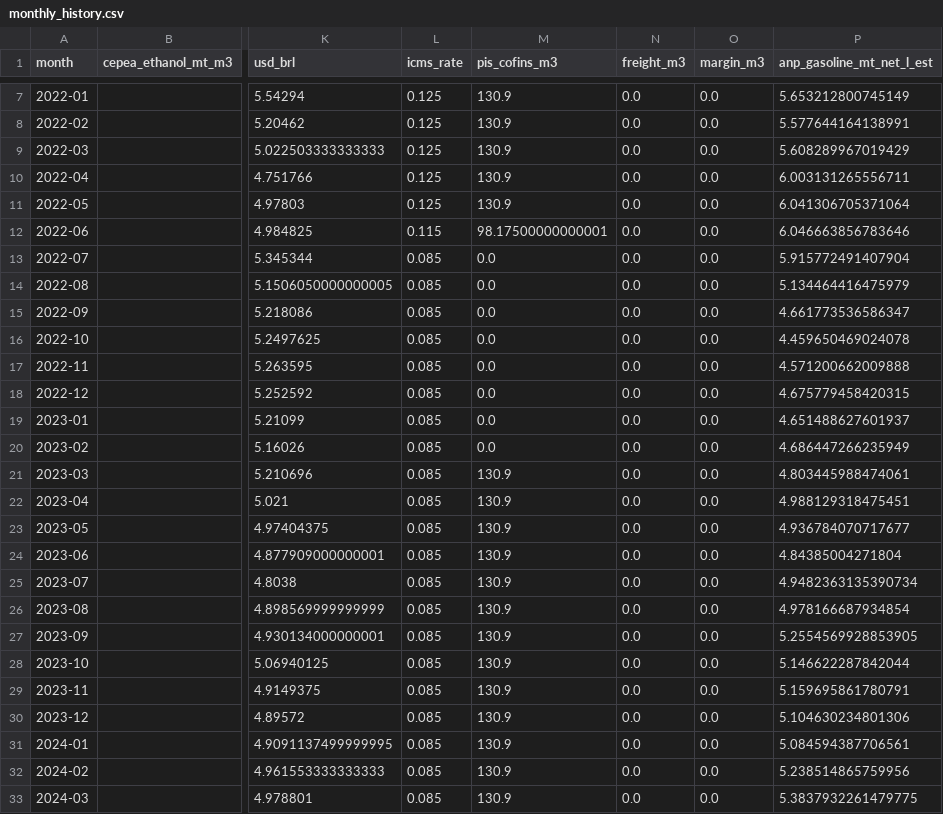
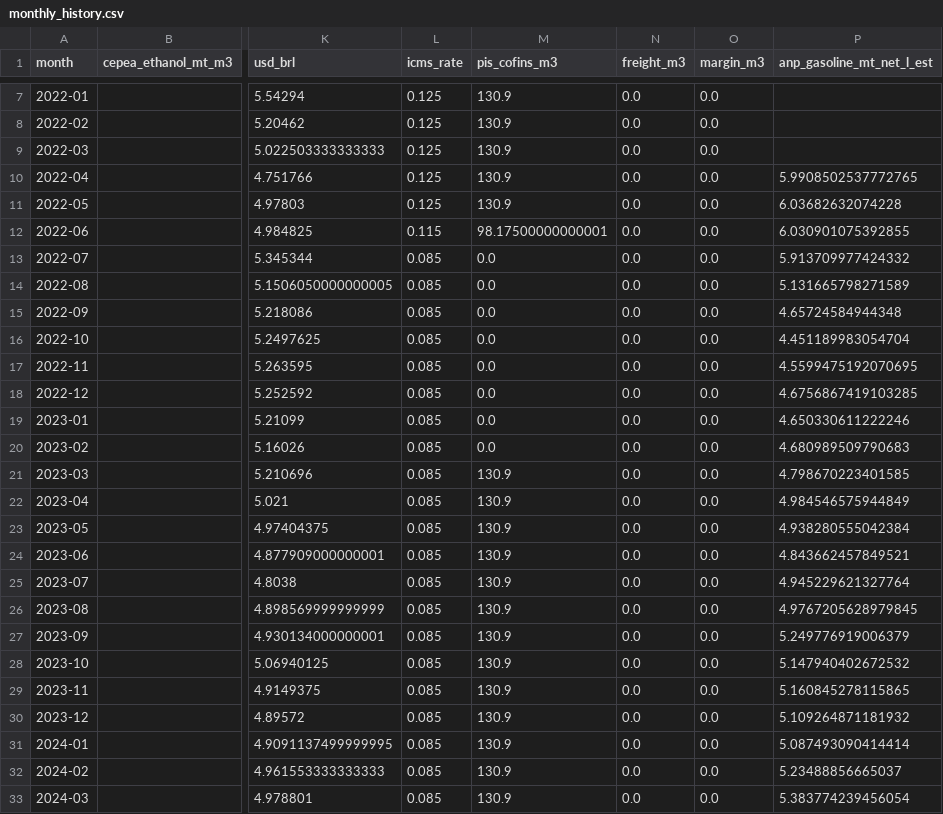
Before and after one commit to Clby08/Etanol-de-maiz, a CSV file: outputs/monthly_history.csv, drawn as a sheet; only a part is shown, gaps mark what is left out; the diff covers the shown part only; the diff names each change by its address in the sheet, - before the commit and + after, or states it on an @@ line.

```diff
--- a/outputs/monthly_history.csv
+++ b/outputs/monthly_history.csv
-P7 (anp_gasoline_mt_net_l_est): 5.653212800745149
+P7 (anp_gasoline_mt_net_l_est): (empty)
-P8 (anp_gasoline_mt_net_l_est): 5.577644164138991
+P8 (anp_gasoline_mt_net_l_est): (empty)
-P9 (anp_gasoline_mt_net_l_est): 5.608289967019429
+P9 (anp_gasoline_mt_net_l_est): (empty)
-P10 (anp_gasoline_mt_net_l_est): 6.003131265556711
+P10 (anp_gasoline_mt_net_l_est): 5.9908502537772765
-P11 (anp_gasoline_mt_net_l_est): 6.041306705371064
+P11 (anp_gasoline_mt_net_l_est): 6.03682632074228
-P12 (anp_gasoline_mt_net_l_est): 6.046663856783646
+P12 (anp_gasoline_mt_net_l_est): 6.030901075392855
-P13 (anp_gasoline_mt_net_l_est): 5.915772491407904
+P13 (anp_gasoline_mt_net_l_est): 5.913709977424332
-P14 (anp_gasoline_mt_net_l_est): 5.134464416475979
+P14 (anp_gasoline_mt_net_l_est): 5.131665798271589
-P15 (anp_gasoline_mt_net_l_est): 4.661773536586347
+P15 (anp_gasoline_mt_net_l_est): 4.65724584944348
-P16 (anp_gasoline_mt_net_l_est): 4.459650469024078
+P16 (anp_gasoline_mt_net_l_est): 4.451189983054704
-P17 (anp_gasoline_mt_net_l_est): 4.571200662009888
+P17 (anp_gasoline_mt_net_l_est): 4.5599475192070695
-P18 (anp_gasoline_mt_net_l_est): 4.675779458420315
+P18 (anp_gasoline_mt_net_l_est): 4.6756867419103285
-P19 (anp_gasoline_mt_net_l_est): 4.651488627601937
+P19 (anp_gasoline_mt_net_l_est): 4.650330611222246
-P20 (anp_gasoline_mt_net_l_est): 4.686447266235949
+P20 (anp_gasoline_mt_net_l_est): 4.680989509790683
-P21 (anp_gasoline_mt_net_l_est): 4.803445988474061
+P21 (anp_gasoline_mt_net_l_est): 4.798670223401585
-P22 (anp_gasoline_mt_net_l_est): 4.988129318475451
+P22 (anp_gasoline_mt_net_l_est): 4.984546575944849
-P23 (anp_gasoline_mt_net_l_est): 4.936784070717677
+P23 (anp_gasoline_mt_net_l_est): 4.938280555042384
-P24 (anp_gasoline_mt_net_l_est): 4.84385004271804
+P24 (anp_gasoline_mt_net_l_est): 4.843662457849521
-P25 (anp_gasoline_mt_net_l_est): 4.9482363135390734
+P25 (anp_gasoline_mt_net_l_est): 4.945229621327764
-P26 (anp_gasoline_mt_net_l_est): 4.978166687934854
+P26 (anp_gasoline_mt_net_l_est): 4.9767205628979845
-P27 (anp_gasoline_mt_net_l_est): 5.2554569928853905
+P27 (anp_gasoline_mt_net_l_est): 5.249776919006379
-P28 (anp_gasoline_mt_net_l_est): 5.146622287842044
+P28 (anp_gasoline_mt_net_l_est): 5.147940402672532
-P29 (anp_gasoline_mt_net_l_est): 5.159695861780791
+P29 (anp_gasoline_mt_net_l_est): 5.160845278115865
-P30 (anp_gasoline_mt_net_l_est): 5.104630234801306
+P30 (anp_gasoline_mt_net_l_est): 5.109264871181932
-P31 (anp_gasoline_mt_net_l_est): 5.084594387706561
+P31 (anp_gasoline_mt_net_l_est): 5.087493090414414
-P32 (anp_gasoline_mt_net_l_est): 5.238514865759956
+P32 (anp_gasoline_mt_net_l_est): 5.23488856665037
-P33 (anp_gasoline_mt_net_l_est): 5.3837932261479775
+P33 (anp_gasoline_mt_net_l_est): 5.383774239456054
```
Also changed, not shown: 63 edited cells elsewhere in this file, outputs/backtest_predictions.csv, outputs/forecasts.csv, 10 other files.
